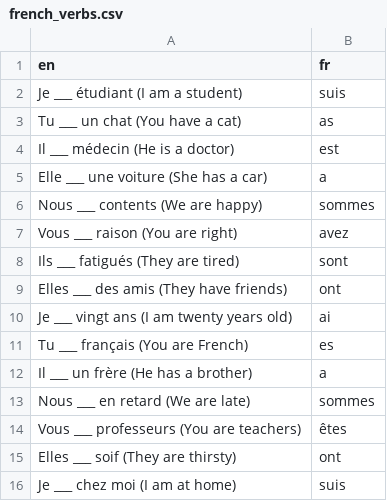
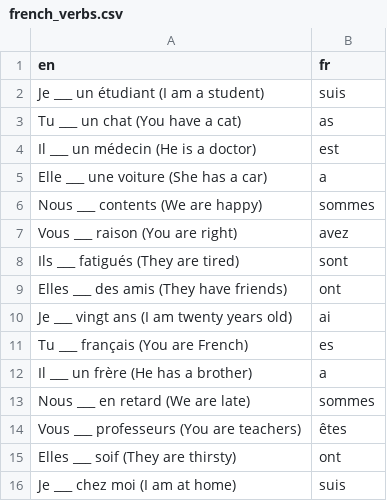
Before and after one commit to dingbat-rascal/birdee_brains, a CSV file: lua/birdee_brains/data/french_verbs.csv, drawn as a sheet.

Commit message:
fix: add articles to French profession phrases for consistency

```diff
--- a/lua/birdee_brains/data/french_verbs.csv
+++ b/lua/birdee_brains/data/french_verbs.csv
@@ -1,5 +1,5 @@
 en,fr
-Je ___ étudiant (I am a student),suis
+Je ___ un étudiant (I am a student),suis
 Tu ___ un chat (You have a cat),as
-Il ___ médecin (He is a doctor),est
+Il ___ un médecin (He is a doctor),est
 Elle ___ une voiture (She has a car),a
```
